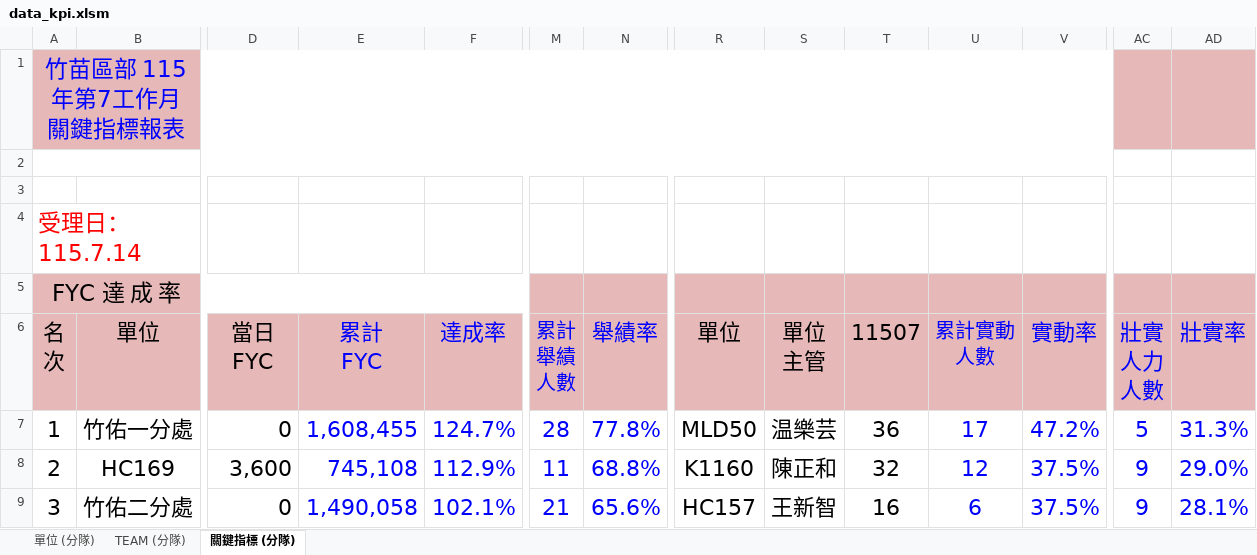
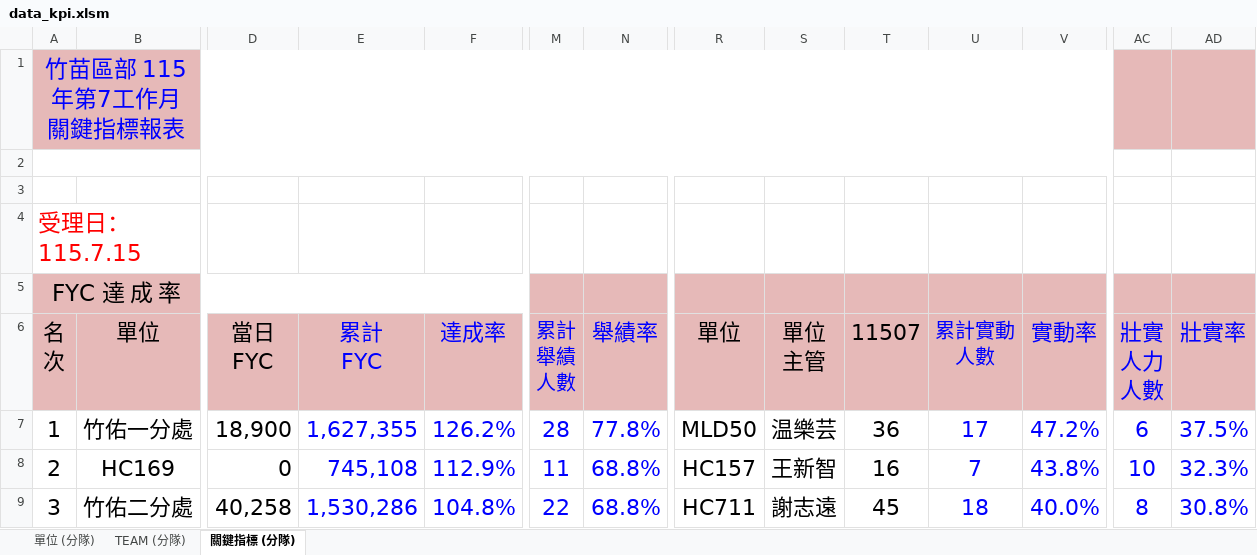
Before and after one commit to nehemiah1205/fubon-dashboard, an Excel workbook: data_kpi.xlsm, sheet 關鍵指標 (分隊), drawn as a sheet; only a part is shown, gaps mark what is left out; values as stored, in another font and other column widths than the file's, no borders; charts and pictures and conditional formats not drawn; the diff covers the shown part only; the diff names each change by its address in the sheet, - before the commit and + after, or states it on an @@ line.

```diff
--- a/data_kpi.xlsm (sheet 關鍵指標 (分隊))
+++ b/data_kpi.xlsm (sheet 關鍵指標 (分隊))
@@ column A renumbered between rows 4 and 20 @@
-D7: 0
+D7: 18,900
-E7: 1,608,455
+E7: 1,627,355
-F7: 124.7%
+F7: 126.2%
-AC7: 5
+AC7: 6
-AD7: 31.3%
+AD7: 37.5%
-D8: 3,600
+D8: 0
-R8: K1160
+R8: HC157
-S8: 陳正和
+S8: 王新智
-T8: 32
+T8: 16
-U8: 12
+U8: 7
-V8: 37.5%
+V8: 43.8%
-AC8: 9
+AC8: 10
-AD8: 29.0%
+AD8: 32.3%
-D9: 0
+D9: 40,258
-E9: 1,490,058
+E9: 1,530,286
-F9: 102.1%
+F9: 104.8%
-M9: 21
+M9: 22
-N9: 65.6%
+N9: 68.8%
-R9: HC157
+R9: HC711
-S9: 王新智
+S9: 謝志遠
-T9: 16
+T9: 45
-U9: 6
+U9: 18
-V9: 37.5%
+V9: 40.0%
-AC9: 9
+AC9: 8
-AD9: 28.1%
+AD9: 30.8%
```
Also changed, not shown: 2 added rows, 2 removed rows, 160 edited cells and cell formats elsewhere in this sheet, sheet TEAM (分隊), sheet 單位 (分隊), hidden cells, charts or pictures.
